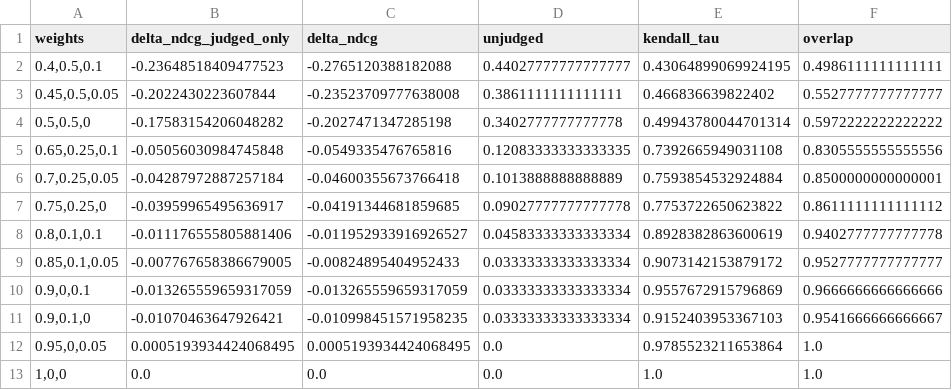
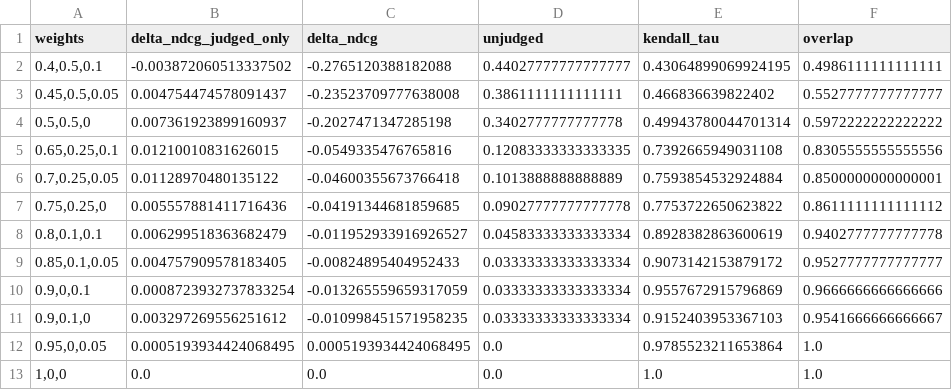
Before and after one commit to Maaz-Amjad/ai-shopping-concierge, a CSV file: eval/results/weight_sensitivity_dev.csv, drawn as a sheet.

```diff
--- a/eval/results/weight_sensitivity_dev.csv
+++ b/eval/results/weight_sensitivity_dev.csv
@@ -1,12 +1,12 @@
 weights,delta_ndcg_judged_only,delta_ndcg,unjudged,kendall_tau,overlap
-"0.4,0.5,0.1",-0.23648518409477523,-0.2765120388182088,0.44027777777777777,0.43064899069924195,0.4986111111111111
-"0.45,0.5,0.05",-0.2022430223607844,-0.23523709777638008,0.3861111111111111,0.466836639822402,0.5527777777777777
-"0.5,0.5,0",-0.17583154206048282,-0.2027471347285198,0.3402777777777778,0.49943780044701314,0.5972222222222222
-"0.65,0.25,0.1",-0.05056030984745848,-0.0549335476765816,0.12083333333333335,0.7392665949031108,0.8305555555555556
-"0.7,0.25,0.05",-0.04287972887257184,-0.04600355673766418,0.1013888888888889,0.7593854532924884,0.8500000000000001
-"0.75,0.25,0",-0.03959965495636917,-0.04191344681859685,0.09027777777777778,0.7753722650623822,0.8611111111111112
-"0.8,0.1,0.1",-0.011176555805881406,-0.011952933916926527,0.04583333333333334,0.8928382863600619,0.9402777777777778
-"0.85,0.1,0.05",-0.007767658386679005,-0.00824895404952433,0.03333333333333334,0.9073142153879172,0.9527777777777777
-"0.9,0,0.1",-0.013265559659317059,-0.013265559659317059,0.03333333333333334,0.9557672915796869,0.9666666666666666
-"0.9,0.1,0",-0.01070463647926421,-0.010998451571958235,0.03333333333333334,0.9152403953367103,0.9541666666666667
+"0.4,0.5,0.1",-0.003872060513337502,-0.2765120388182088,0.44027777777777777,0.43064899069924195,0.4986111111111111
+"0.45,0.5,0.05",0.004754474578091437,-0.23523709777638008,0.3861111111111111,0.466836639822402,0.5527777777777777
+"0.5,0.5,0",0.007361923899160937,-0.2027471347285198,0.3402777777777778,0.49943780044701314,0.5972222222222222
+"0.65,0.25,0.1",0.01210010831626015,-0.0549335476765816,0.12083333333333335,0.7392665949031108,0.8305555555555556
+"0.7,0.25,0.05",0.01128970480135122,-0.04600355673766418,0.1013888888888889,0.7593854532924884,0.8500000000000001
+"0.75,0.25,0",0.005557881411716436,-0.04191344681859685,0.09027777777777778,0.7753722650623822,0.8611111111111112
+"0.8,0.1,0.1",0.006299518363682479,-0.011952933916926527,0.04583333333333334,0.8928382863600619,0.9402777777777778
+"0.85,0.1,0.05",0.004757909578183405,-0.00824895404952433,0.03333333333333334,0.9073142153879172,0.9527777777777777
+"0.9,0,0.1",0.0008723932737833254,-0.013265559659317059,0.03333333333333334,0.9557672915796869,0.9666666666666666
+"0.9,0.1,0",0.003297269556251612,-0.010998451571958235,0.03333333333333334,0.9152403953367103,0.9541666666666667
 "0.95,0,0.05",0.0005193934424068495,0.0005193934424068495,0.0,0.9785523211653864,1.0
```
Also changed, not shown: eval/results/generation.csv, eval/results/prefix_dev.csv, 6 other files.
